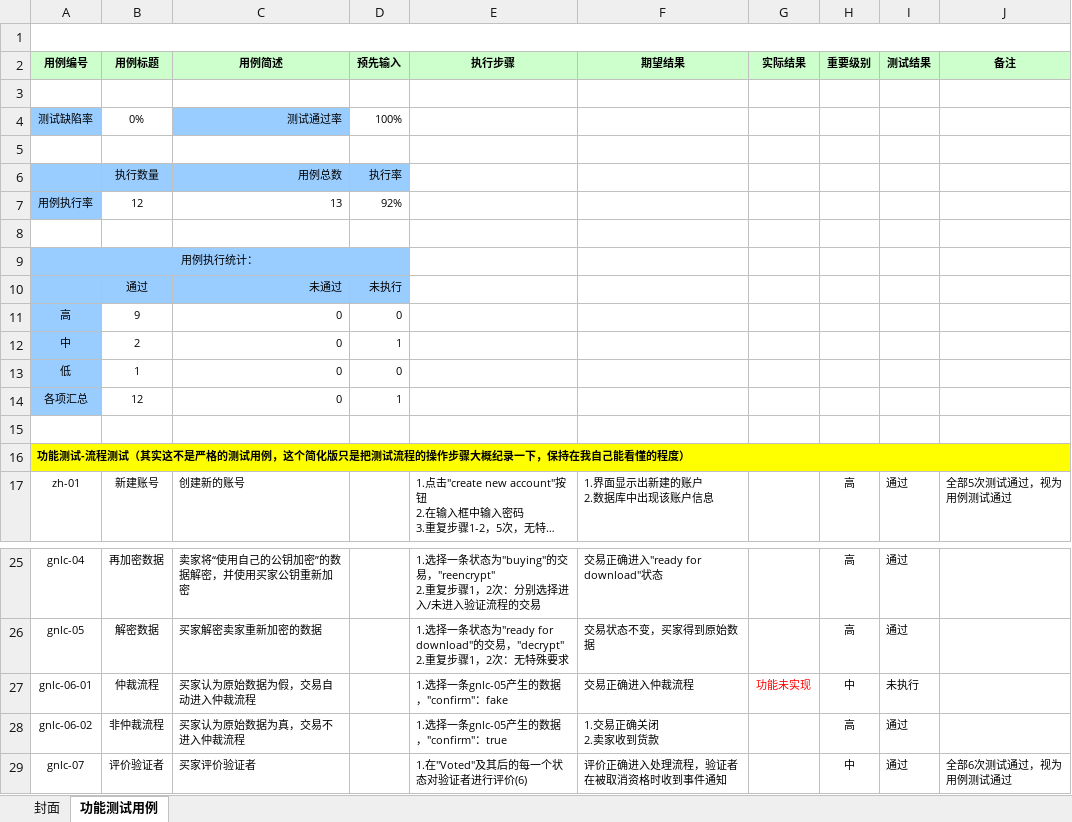
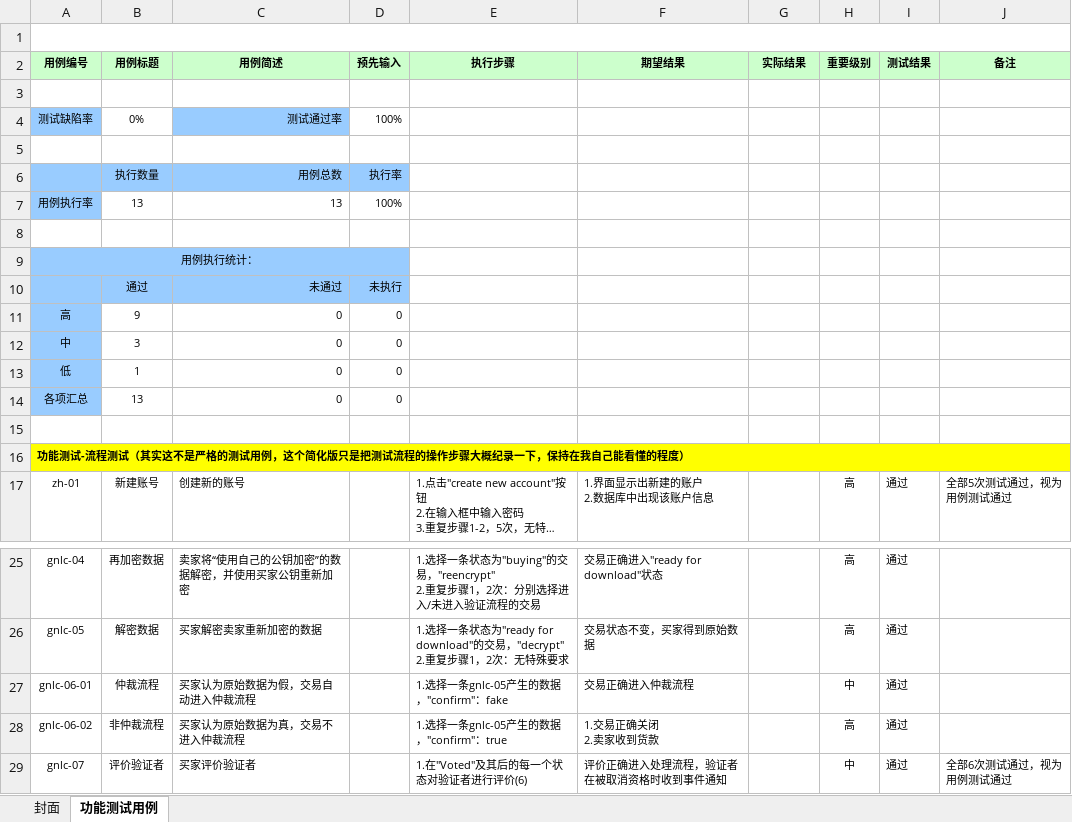
Before and after one commit to scryinfo/dp, an Excel workbook: document/testcase/协议层流程测试-测试用例 .xlsx, sheet 功能测试用例, drawn as a sheet; only a part is shown, gaps mark what is left out; long unchanged cells end in …; values as stored, in another font and other column widths than the file's, no borders; charts and pictures and conditional formats not drawn; the diff names each change by its address in the sheet, - before the commit and + after, or states it on an @@ line.

```diff
--- a/document/testcase/协议层流程测试-测试用例 .xlsx (sheet 功能测试用例)
+++ b/document/testcase/协议层流程测试-测试用例 .xlsx (sheet 功能测试用例)
-B7 (用例标题): 12
+B7 (用例标题): 13
-D7 (预先输入): 92%
+D7 (预先输入): 100%
-B12 (用例标题): 2
+B12 (用例标题): 3
-D12 (预先输入): 1
+D12 (预先输入): 0
-B14 (用例标题): 12
+B14 (用例标题): 13
-D14 (预先输入): 1
+D14 (预先输入): 0
-G27 (实际结果): 功能未实现
+G27 (实际结果): (empty)
-I27 (测试结果): 未执行
+I27 (测试结果): 通过
```
Also changed, not shown: charts or pictures, 24 other files.
